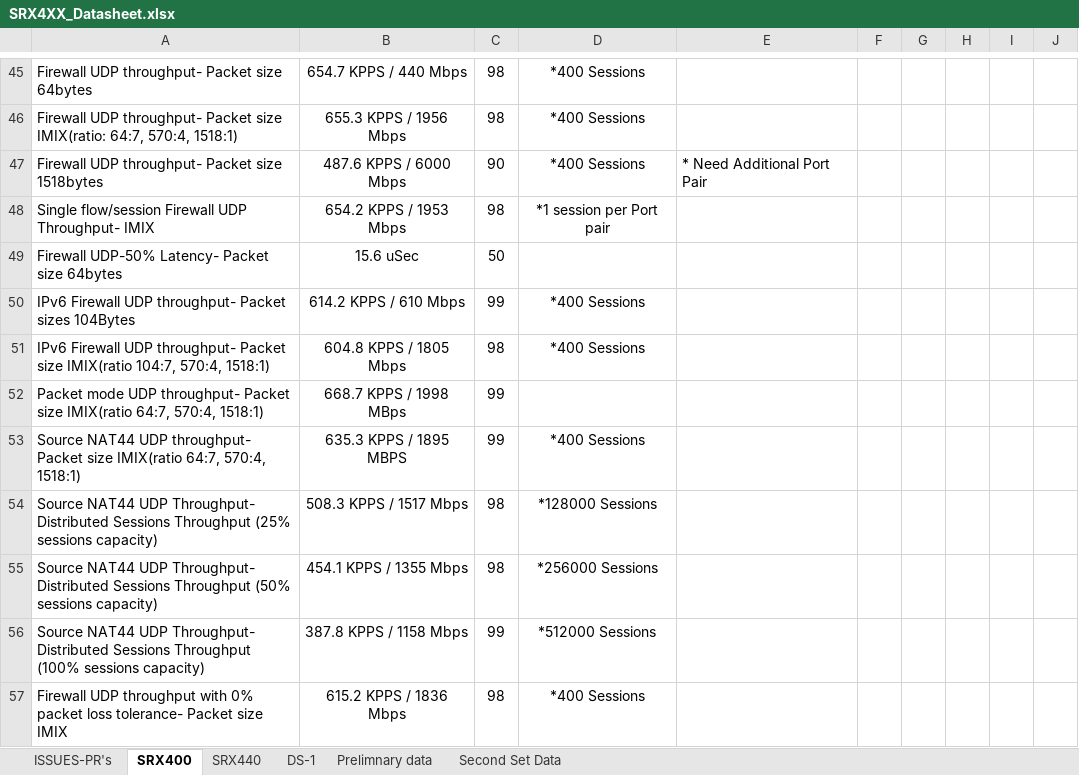
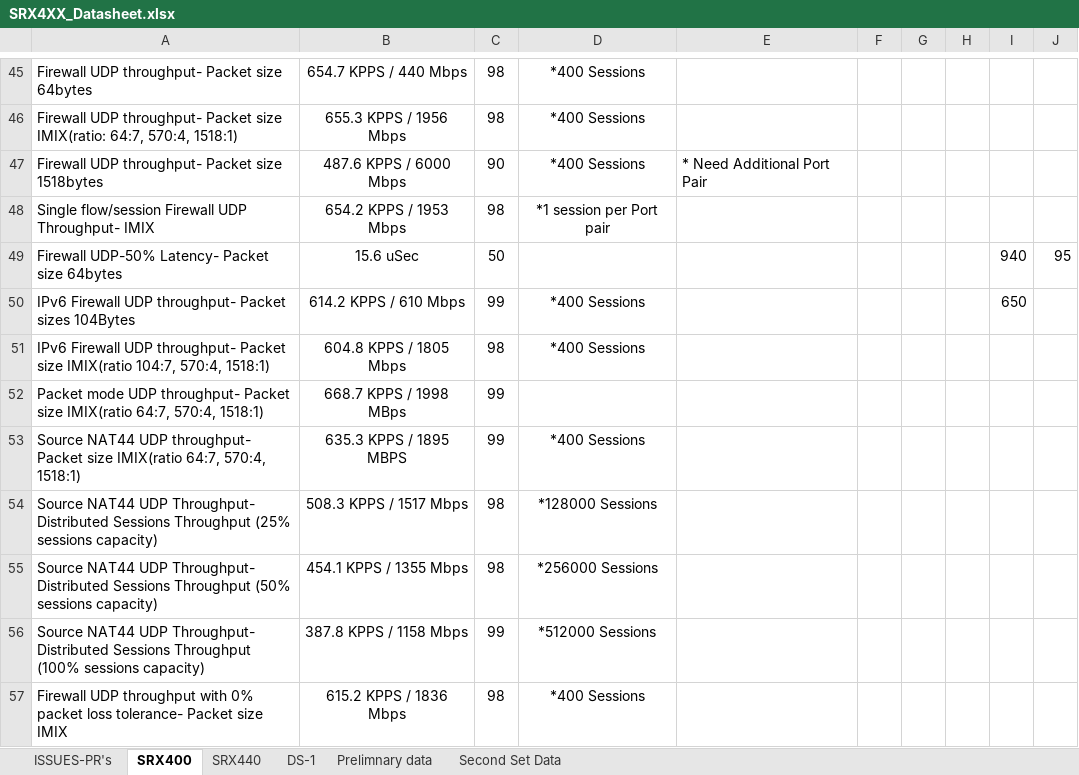
Before and after one commit to shiv4n9/panther-sanity, an Excel workbook: public/data/SRX4XX_Datasheet.xlsx, sheet SRX400, drawn as a sheet; only a part is shown, gaps mark what is left out; values as stored, in another font and other column widths than the file's, no borders; the diff names each change by its address in the sheet, - before the commit and + after, or states it on an @@ line.

```diff
--- a/public/data/SRX4XX_Datasheet.xlsx (sheet SRX400)
+++ b/public/data/SRX4XX_Datasheet.xlsx (sheet SRX400)
-I49: (empty)
+I49: 940
-J49: (empty)
+J49: 95
-I50: (empty)
+I50: 650
```
Also changed, not shown: sheet DS-1.
